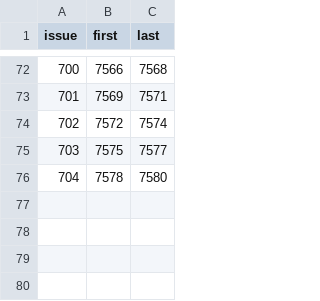
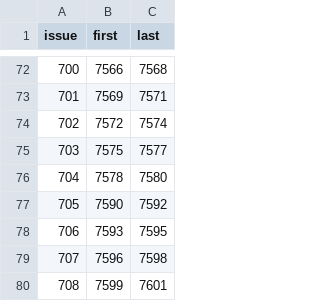
Before and after one commit to Bolebey/openbfme-godot, a TSV file: docs/stops.d/RESERVED.tsv, drawn as a sheet; only a part is shown, gaps mark what is left out; the diff names each change by its address in the sheet, - before the commit and + after, or states it on an @@ line.

```diff
--- a/docs/stops.d/RESERVED.tsv
+++ b/docs/stops.d/RESERVED.tsv
+row 77: 705 | 7590 | 7592
+row 78: 706 | 7593 | 7595
+row 79: 707 | 7596 | 7598
+row 80: 708 | 7599 | 7601
```
